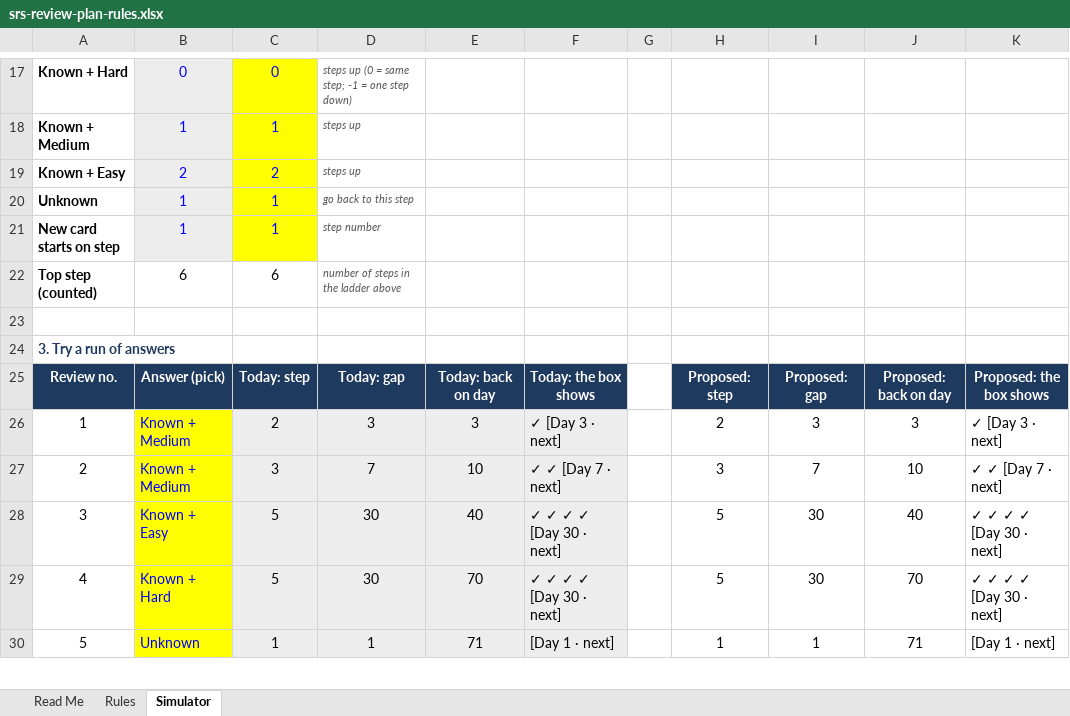
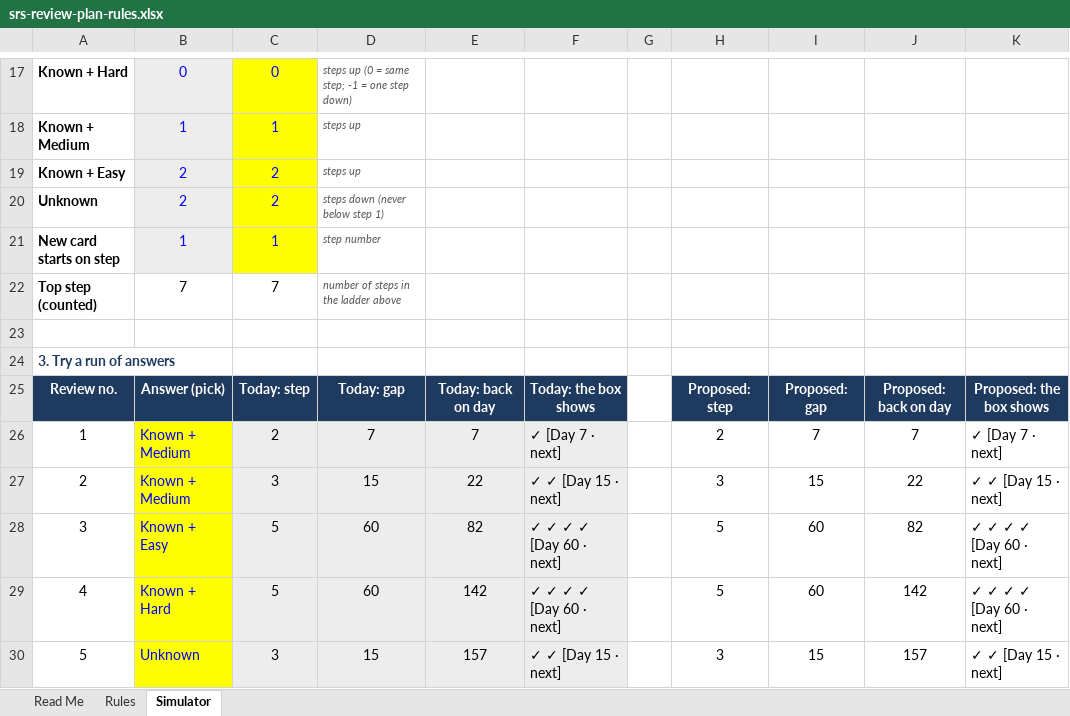
Before and after one commit to mazharhussan106-cmd/Edu-Sarthi, an Excel workbook: docs/srs-review-plan-rules.xlsx, sheet Simulator, drawn as a sheet; only a part is shown, gaps mark what is left out; values as stored, in another font and other column widths than the file's, no borders; removed rows and columns are numbered as before the commit, all else as after; the diff covers the shown part only; the diff names each change by its address in the sheet, - before the commit and + after, or states it on an @@ line.

```diff
--- a/docs/srs-review-plan-rules.xlsx (sheet Simulator)
+++ b/docs/srs-review-plan-rules.xlsx (sheet Simulator)
-row 20: Unknown | 1 | 1 | go back to this step
+row 20: Unknown | 2 | 2 | steps down (never below step 1)
-B22: 6
+B22: 7
-C22: 6
+C22: 7
-D26: 3
+D26: 7
-E26: 3
+E26: 7
-F26: ✓ [Day 3 · next]
+F26: ✓ [Day 7 · next]
-I26: 3
+I26: 7
-J26: 3
+J26: 7
-K26: ✓ [Day 3 · next]
+K26: ✓ [Day 7 · next]
-D27: 7
+D27: 15
-E27: 10
+E27: 22
-F27: ✓ ✓ [Day 7 · next]
+F27: ✓ ✓ [Day 15 · next]
-I27: 7
+I27: 15
-J27: 10
+J27: 22
-K27: ✓ ✓ [Day 7 · next]
+K27: ✓ ✓ [Day 15 · next]
-D28:D29: 30
+D28:D29: 60
-E28: 40
+E28: 82
-F28:F29: ✓ ✓ ✓ ✓ [Day 30 · next]
+F28:F29: ✓ ✓ ✓ ✓ [Day 60 · next]
-I28:I29: 30
+I28:I29: 60
-J28: 40
+J28: 82
-K28:K29: ✓ ✓ ✓ ✓ [Day 30 · next]
+K28:K29: ✓ ✓ ✓ ✓ [Day 60 · next]
-E29: 70
+E29: 142
-J29: 70
+J29: 142
-C30: 1
+C30: 3
-D30: 1
+D30: 15
-E30: 71
+E30: 157
-F30: [Day 1 · next]
+F30: ✓ ✓ [Day 15 · next]
-H30: 1
+H30: 3
-I30: 1
+I30: 15
-J30: 71
+J30: 157
-K30: [Day 1 · next]
+K30: ✓ ✓ [Day 15 · next]
```
Also changed, not shown: 2 added rows, 2 removed rows and 60 edited cells elsewhere in this sheet, sheet Rules, sheet Read Me, formulas that keep their value, 2 other files.
